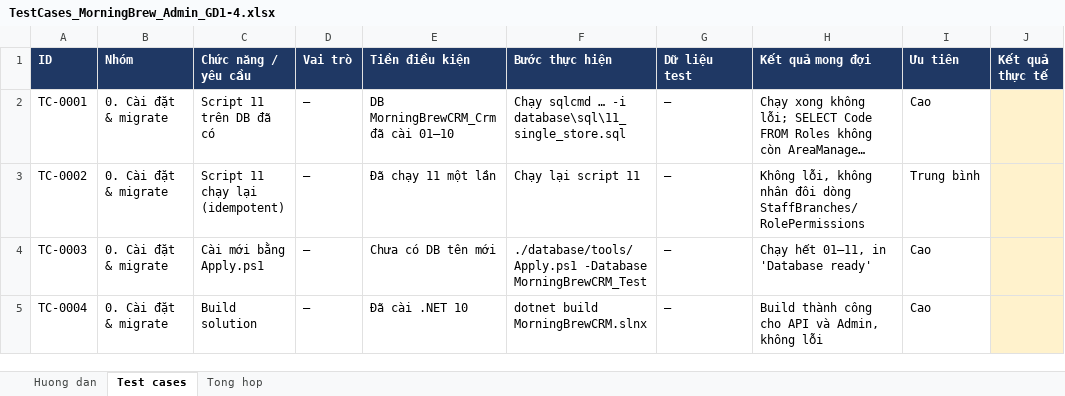
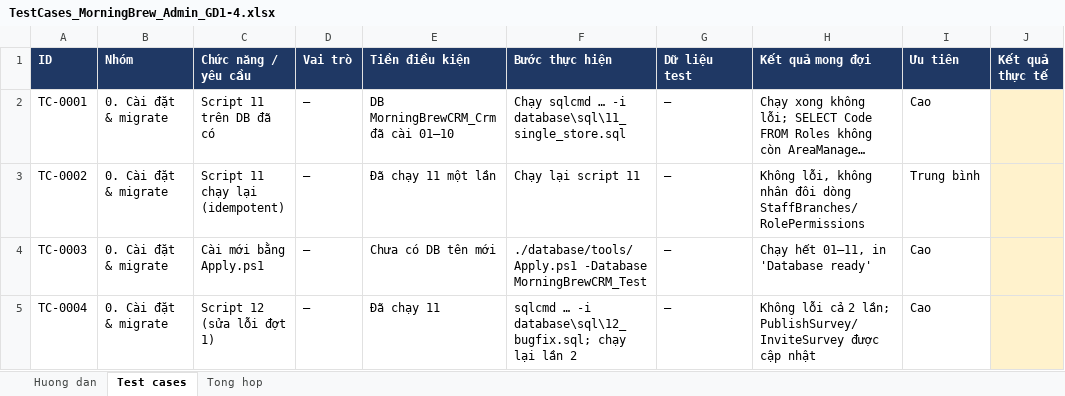
Before and after one commit to KhThB/MorningBrewCRM, an Excel workbook: docs/TestCases_MorningBrew_Admin_GD1-4.xlsx, sheet Test cases, drawn as a sheet; only a part is shown; long unchanged cells end in …; values as stored, in another font and other column widths than the file's, no borders; charts and pictures and conditional formats not drawn; the diff covers the shown part only; the diff names each change by its address in the sheet, - before the commit and + after, or states it on an @@ line.

```diff
--- a/docs/TestCases_MorningBrew_Admin_GD1-4.xlsx (sheet Test cases)
+++ b/docs/TestCases_MorningBrew_Admin_GD1-4.xlsx (sheet Test cases)
-C5 (Chức năng / yêu cầu): Build solution
+C5 (Chức năng / yêu cầu): Script 12 (sửa lỗi đợt 1)
-E5 (Tiền điều kiện): Đã cài .NET 10
+E5 (Tiền điều kiện): Đã chạy 11
-F5 (Bước thực hiện): dotnet build MorningBrewCRM.slnx
+F5 (Bước thực hiện): sqlcmd … -i database\sql\12_bugfix.sql; chạy lại lần 2
-H5 (Kết quả mong đợi): Build thành công cho API và Admin, không lỗi
+H5 (Kết quả mong đợi): Không lỗi cả 2 lần; PublishSurvey/InviteSurvey được cập nhật
```
Also changed, not shown: 47 added rows and 2 edited cells elsewhere in this sheet, sheet Tong hop, sheet Huong dan, formulas that keep their value, docs/BugReport_MorningBrew_App-Admin.xlsx.
